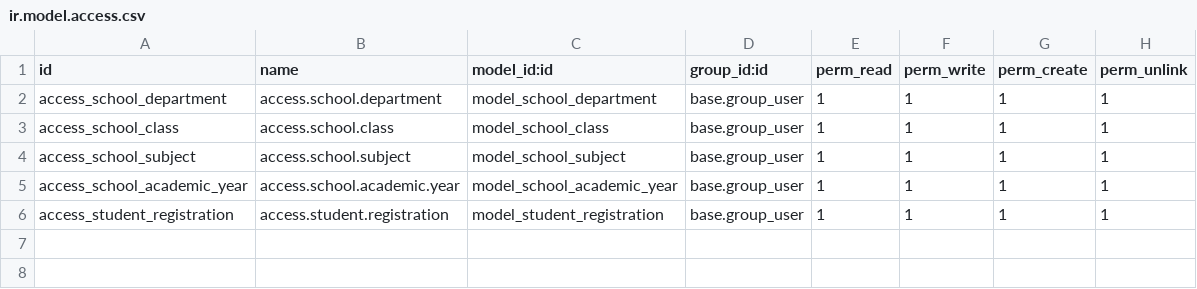
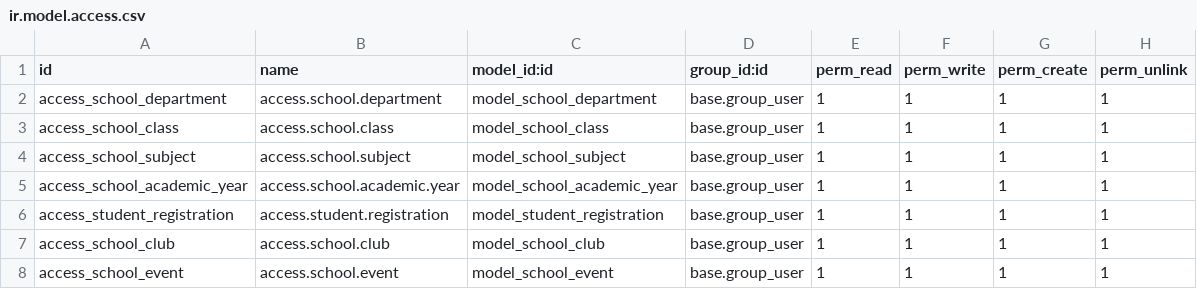
Before and after one commit to Farhan5200/tutorials, a CSV file: school_management/security/ir.model.access.csv, drawn as a sheet; the diff names each change by its address in the sheet, - before the commit and + after, or states it on an @@ line.

```diff
--- a/school_management/security/ir.model.access.csv
+++ b/school_management/security/ir.model.access.csv
+row 7: access_school_club | access.school.club | model_school_club | base.group_user | 1 | 1 | 1 | 1
+row 8: access_school_event | access.school.event | model_school_event | base.group_user | 1 | 1 | 1 | 1
```
Also changed, not shown: 8 other files.
